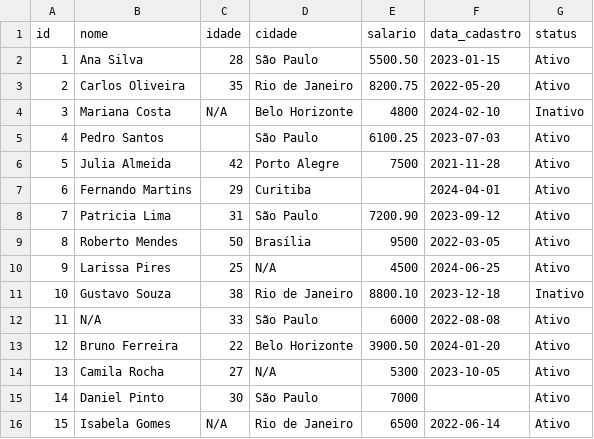
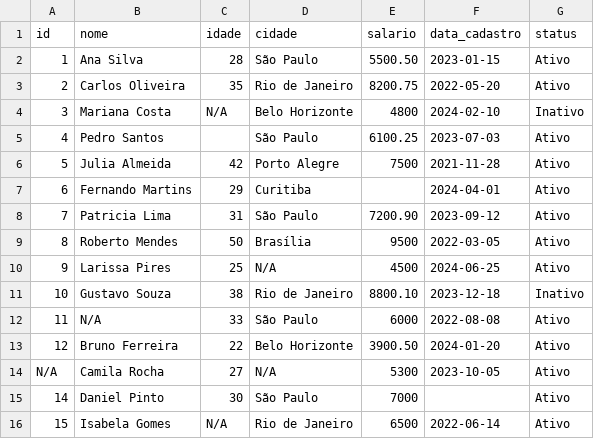
Before and after one commit to LucasCardoso255/Aulas_de_Logica, a CSV file: python/PANDAS - CleanData/data.csv, drawn as a sheet.

Commit message:
changes to data.csv

```diff
--- a/python/PANDAS - CleanData/data.csv
+++ b/python/PANDAS - CleanData/data.csv
@@ -13,3 +13,3 @@ id,nome,idade,cidade,salario,data_cadastro,status
 12,Bruno Ferreira,22,Belo Horizonte,3900.50,2024-01-20,Ativo
-13,Camila Rocha,27,N/A,5300,2023-10-05,Ativo
+N/A,Camila Rocha,27,N/A,5300,2023-10-05,Ativo
 14,Daniel Pinto,30,São Paulo,7000,,Ativo
```
